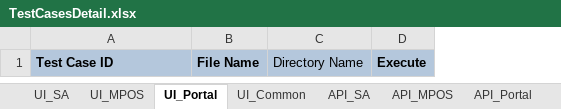
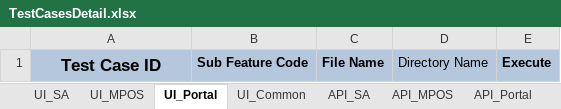
Before and after one commit to tularamsa1/ezeauto-rearch-automation-claude, an Excel workbook: DataProvider/TestCasesDetail.xlsx, sheet UI_Portal, drawn as a sheet; values as stored, in another font and other column widths than the file's, no borders; charts and pictures not drawn; the diff names each change by its address in the sheet, - before the commit and + after, or states it on an @@ line.

```diff
--- a/DataProvider/TestCasesDetail.xlsx (sheet UI_Portal)
+++ b/DataProvider/TestCasesDetail.xlsx (sheet UI_Portal)
+column B, row 1: Sub Feature Code
@@ A1 text size: larger, alignment: left → center @@
```
Also changed, not shown: sheet UI_Common, sheet UI_SA, sheet API_Common, hidden cells, charts or pictures, DataProvider/merchant_user_creation.xlsx, 1 other file.
